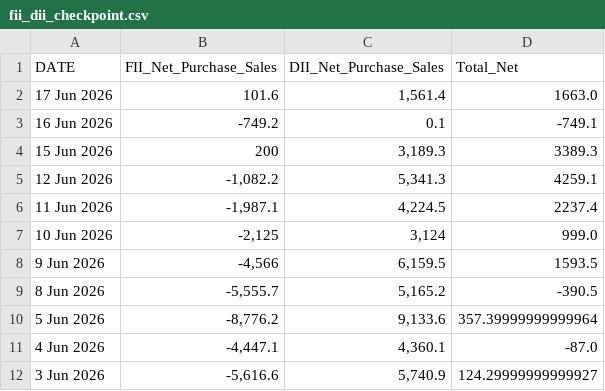
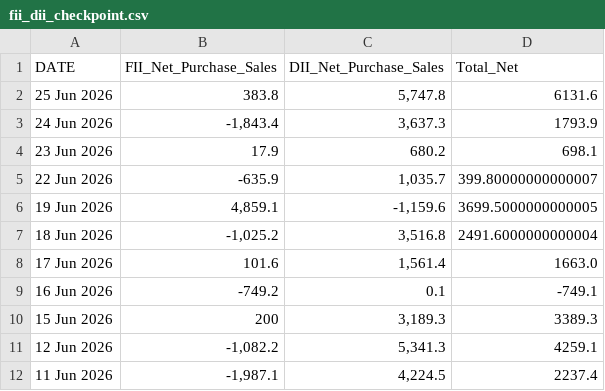
Before and after one commit to soori-1/fii_dii, a CSV file: fii_dii_checkpoint.csv, drawn as a sheet; only a part is shown; the shorter side is filled out with more unchanged rows; the diff names each change by its address in the sheet, - before the commit and + after, or states it on an @@ line.

```diff
--- a/fii_dii_checkpoint.csv
+++ b/fii_dii_checkpoint.csv
+row 2: 25 Jun 2026 | 383.8 | 5,747.8 | 6131.6
+row 3: 24 Jun 2026 | -1,843.4 | 3,637.3 | 1793.9
+row 4: 23 Jun 2026 | 17.9 | 680.2 | 698.1
+row 5: 22 Jun 2026 | -635.9 | 1,035.7 | 399.80000000000007
+row 6: 19 Jun 2026 | 4,859.1 | -1,159.6 | 3699.5000000000005
+row 7: 18 Jun 2026 | -1,025.2 | 3,516.8 | 2491.6000000000004
```
